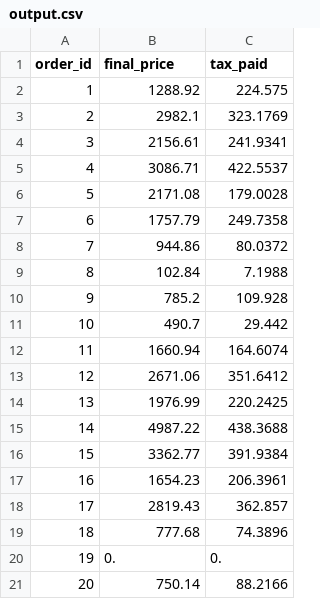
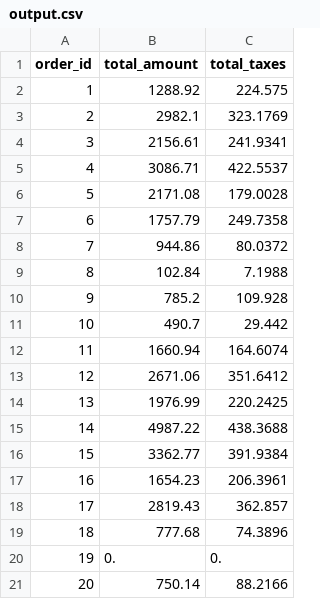
Before and after one commit to marchettomarcelo/ETL-Ocaml, a CSV file: output.csv, drawn as a sheet.

```diff
--- a/output.csv
+++ b/output.csv
@@ -1,2 +1,2 @@
-order_id,final_price,tax_paid
+order_id,total_amount,total_taxes
 1,1288.92,224.575
```
Also changed, not shown: 5 other files.
